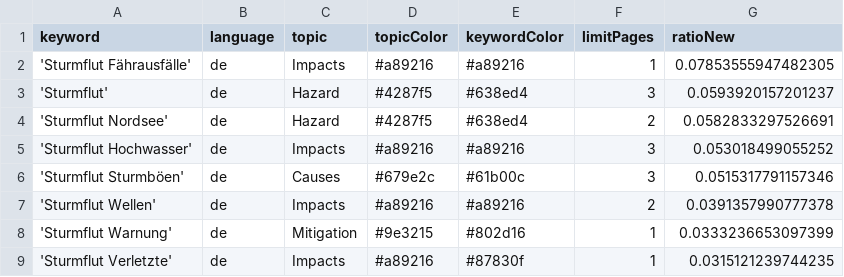
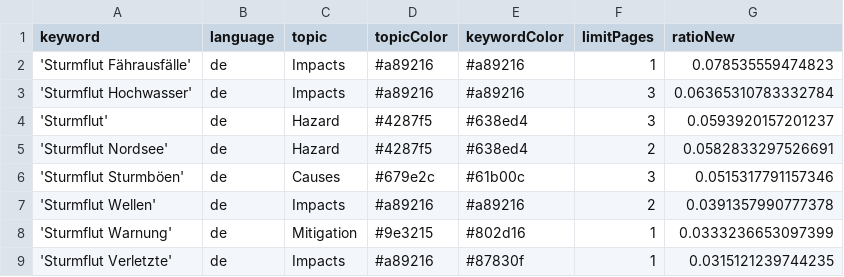
Before and after one commit to MomoMusic/surgeIsComing, a CSV file: keywords.csv, drawn as a sheet; only a part is shown.

```diff
--- a/keywords.csv
+++ b/keywords.csv
@@ -1,6 +1,6 @@
 keyword,language,topic,topicColor,keywordColor,limitPages,ratioNew
-'Sturmflut Fährausfälle',de,Impacts,#a89216,#a89216,1,0.07853555947482305
+'Sturmflut Fährausfälle',de,Impacts,#a89216,#a89216,1,0.078535559474823
+'Sturmflut Hochwasser',de,Impacts,#a89216,#a89216,3,0.06365310783332784
 'Sturmflut',de,Hazard,#4287f5,#638ed4,3,0.0593920157201237
 'Sturmflut Nordsee',de,Hazard,#4287f5,#638ed4,2,0.0582833297526691
-'Sturmflut Hochwasser',de,Impacts,#a89216,#a89216,3,0.053018499055252
 'Sturmflut Sturmböen',de,Causes,#679e2c,#61b00c,3,0.0515317791157346
```
Also changed, not shown: csv/news_2025_10.csv.
